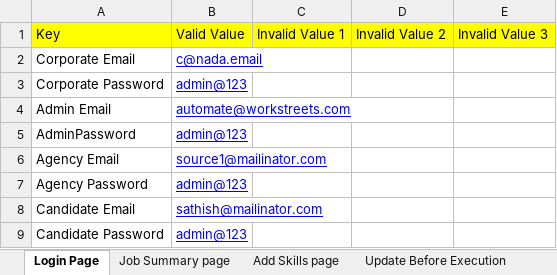
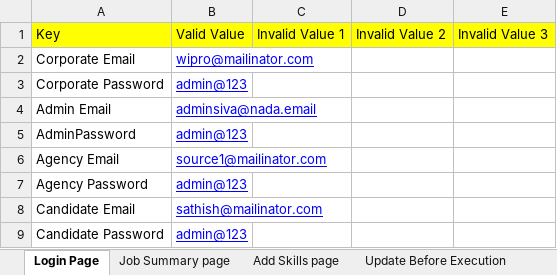
Before and after one commit to snsubbusn/PlatformAutomationWS, an Excel workbook: com.automation.wsp/src/main/resources/TestData.xlsx, sheet Login Page, drawn as a sheet; values as stored, in another font and other column widths than the file's, no borders; the diff names each change by its address in the sheet, - before the commit and + after, or states it on an @@ line.

```diff
--- a/com.automation.wsp/src/main/resources/TestData.xlsx (sheet Login Page)
+++ b/com.automation.wsp/src/main/resources/TestData.xlsx (sheet Login Page)
-B2: c@nada.email
+B2: wipro@mailinator.com
-B4: automate@workstreets.com
+B4: adminsiva@nada.email
```
Also changed, not shown: sheet Write data, 37 other files.
